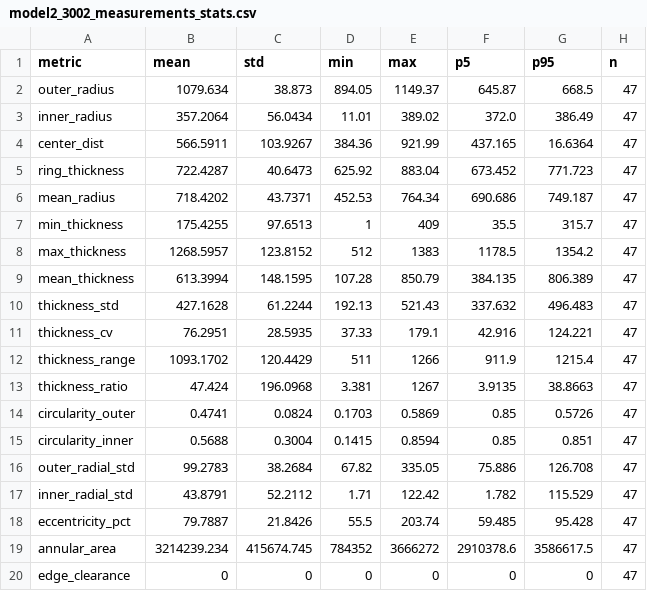
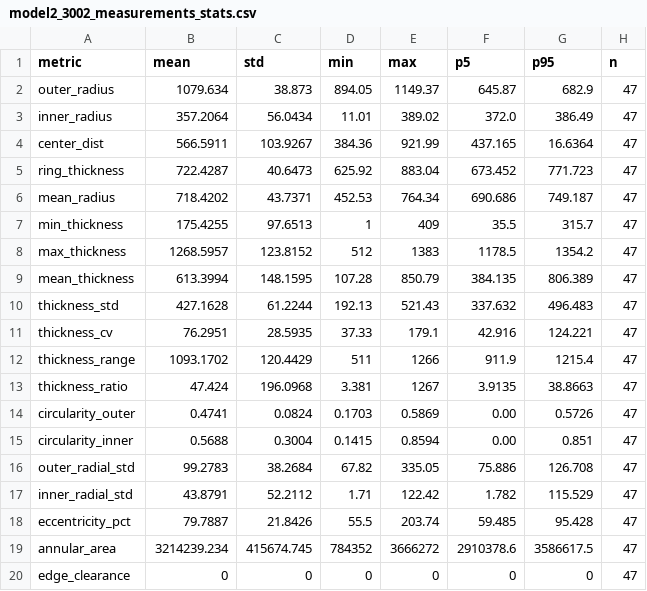
Before and after one commit to kc099/inspection, a CSV file: RoboViz/Assets/model2_3002_measurements_stats.csv, drawn as a sheet.

```diff
--- a/RoboViz/Assets/model2_3002_measurements_stats.csv
+++ b/RoboViz/Assets/model2_3002_measurements_stats.csv
@@ -1,3 +1,3 @@
 metric,mean,std,min,max,p5,p95,n
-outer_radius,1079.634,38.873,894.05,1149.37,645.87,668.5,47
+outer_radius,1079.634,38.873,894.05,1149.37,645.87,682.9,47
 inner_radius,357.2064,56.0434,11.01,389.02,372.0,386.49,47
@@ -13,4 +13,4 @@ thickness_range,1093.1702,120.4429,511,1266,911.9,1215.4,47
 thickness_ratio,47.424,196.0968,3.381,1267,3.9135,38.8663,47
-circularity_outer,0.4741,0.0824,0.1703,0.5869,0.85,0.5726,47
-circularity_inner,0.5688,0.3004,0.1415,0.8594,0.85,0.851,47
+circularity_outer,0.4741,0.0824,0.1703,0.5869,0.00,0.5726,47
+circularity_inner,0.5688,0.3004,0.1415,0.8594,0.00,0.851,47
 outer_radial_std,99.2783,38.2684,67.82,335.05,75.886,126.708,47
```
Also changed, not shown: RoboViz/Assets/model1_3001_measurements_stats.csv, RoboViz/Assets/model1_3002_measurements_stats.csv, 8 other files.
